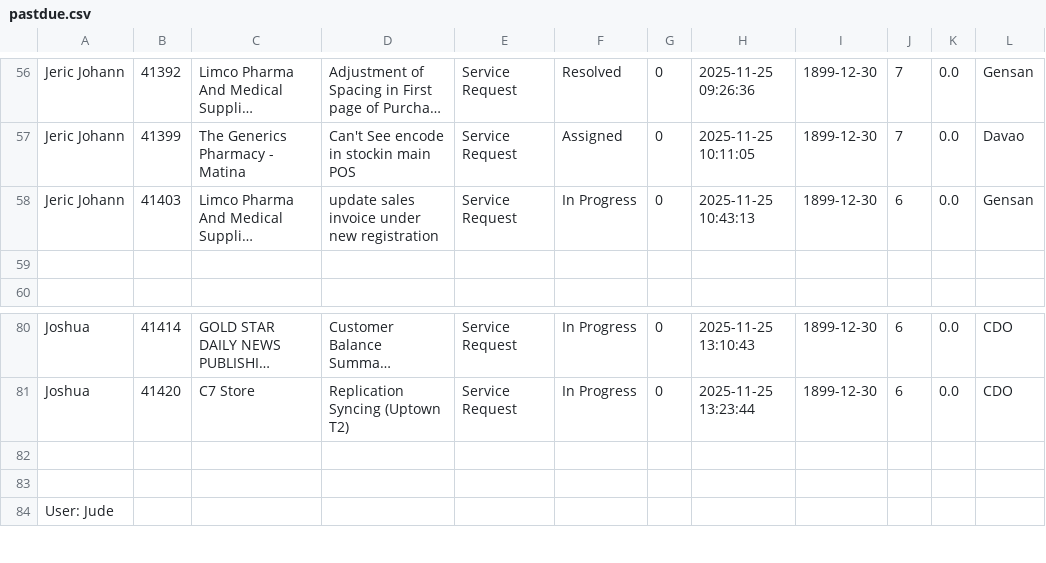
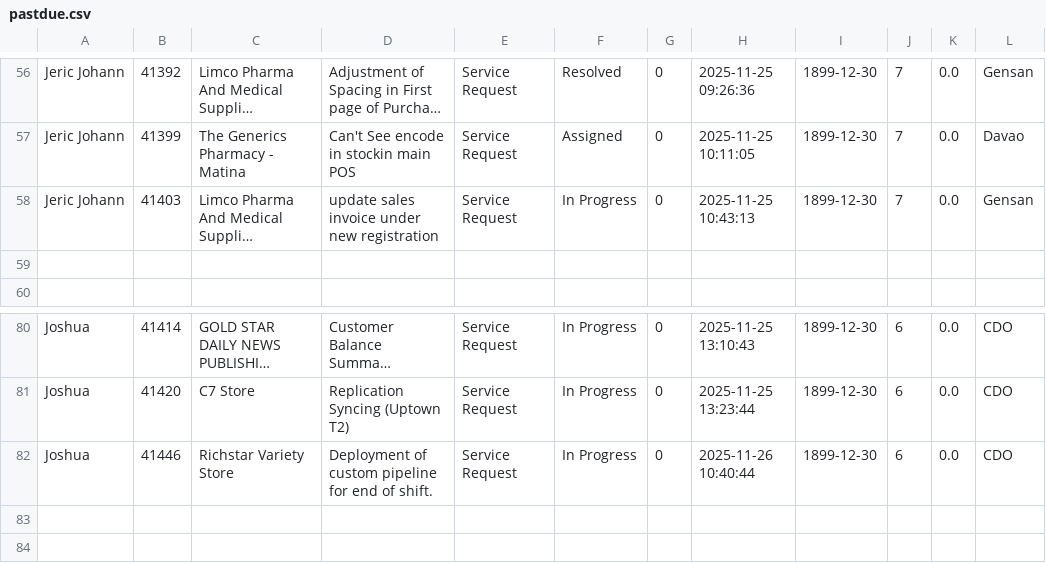
Before and after one commit to astechsupport/technical-support-data, a CSV file: pastdue.csv, drawn as a sheet; only a part is shown, gaps mark what is left out; the shorter side is filled out with more unchanged rows; long unchanged cells end in …; the diff names each change by its address in the sheet, - before the commit and + after, or states it on an @@ line.

```diff
--- a/pastdue.csv
+++ b/pastdue.csv
-J58: 6
+J58: 7
+row 82: Joshua | 41446 | Richstar Variety Store | Deployment of custom pipeline for end of shift. | Service Request | In Progress | 0 | 2025-11-26 10:40:44 | 1899-12-30 | 6 | 0.0 | CDO
```
Also changed, not shown: data.csv.
